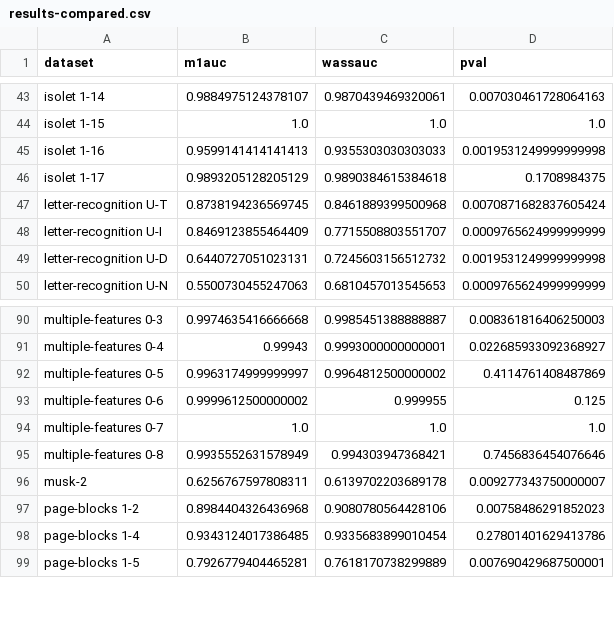
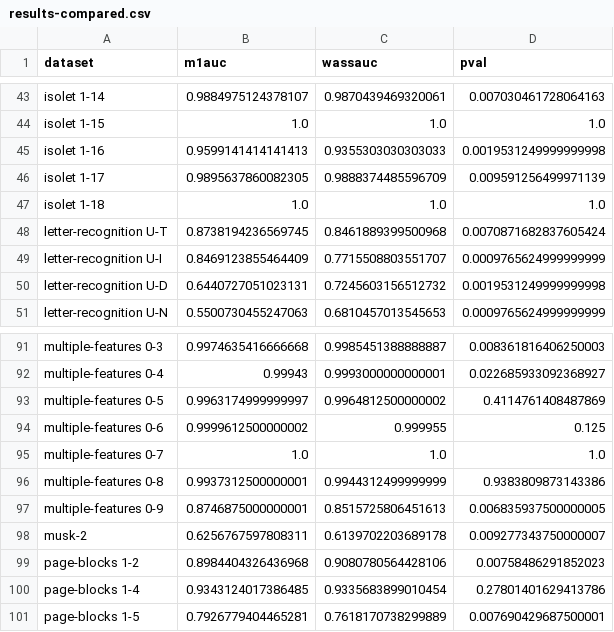
Before and after one commit to honzabim/OSL, a CSV file: experiments/SVAEvsM1pval/results-compared.csv, drawn as a sheet; only a part is shown, gaps mark what is left out.

```diff
--- a/experiments/SVAEvsM1pval/results-compared.csv
+++ b/experiments/SVAEvsM1pval/results-compared.csv
@@ -45,3 +45,4 @@ isolet 1-15,1.0,1.0,1.0
 isolet 1-16,0.9599141414141413,0.9355303030303033,0.0019531249999999998
-isolet 1-17,0.9893205128205129,0.9890384615384618,0.1708984375
+isolet 1-17,0.9895637860082305,0.9888374485596709,0.009591256499971139
+isolet 1-18,1.0,1.0,1.0
 letter-recognition U-T,0.8738194236569745,0.8461889399500968,0.0070871682837605424
@@ -94,3 +95,4 @@ multiple-features 0-6,0.9999612500000002,0.999955,0.125
 multiple-features 0-7,1.0,1.0,1.0
-multiple-features 0-8,0.9935552631578949,0.994303947368421,0.7456836454076646
+multiple-features 0-8,0.9937312500000001,0.9944312499999999,0.9383809873143386
+multiple-features 0-9,0.8746875000000001,0.8515725806451613,0.006835937500000005
 musk-2 ,0.6256767597808311,0.6139702203689178,0.009277343750000007
```
Also changed, not shown: 4 other files.
